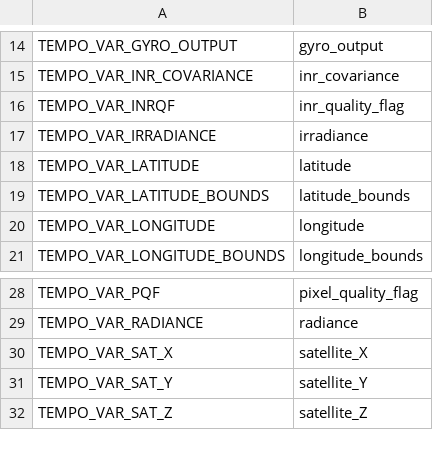
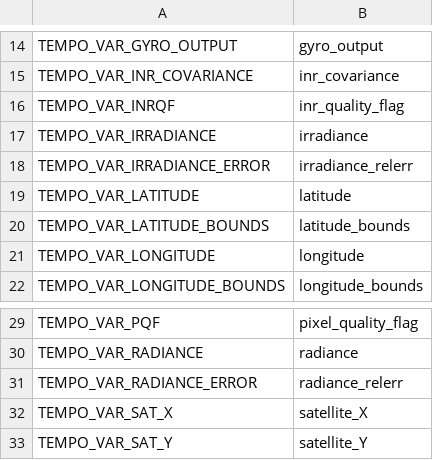
Before and after one commit to Smithsonian/tempo_sdpc, a CSV file: libtio/src/tempo_vars.csv, drawn as a sheet; only a part is shown, gaps mark what is left out; the shorter side is filled out with more unchanged rows; the diff names each change by its address in the sheet, - before the commit and + after, or states it on an @@ line.

Commit message:
libtio:  add variables for radiance, irradiance uncertainties

```diff
--- a/libtio/src/tempo_vars.csv
+++ b/libtio/src/tempo_vars.csv
+row 18: TEMPO_VAR_IRRADIANCE_ERROR | irradiance_relerr
+row 31: TEMPO_VAR_RADIANCE_ERROR | radiance_relerr
```
Also changed, not shown: 6 other files.
